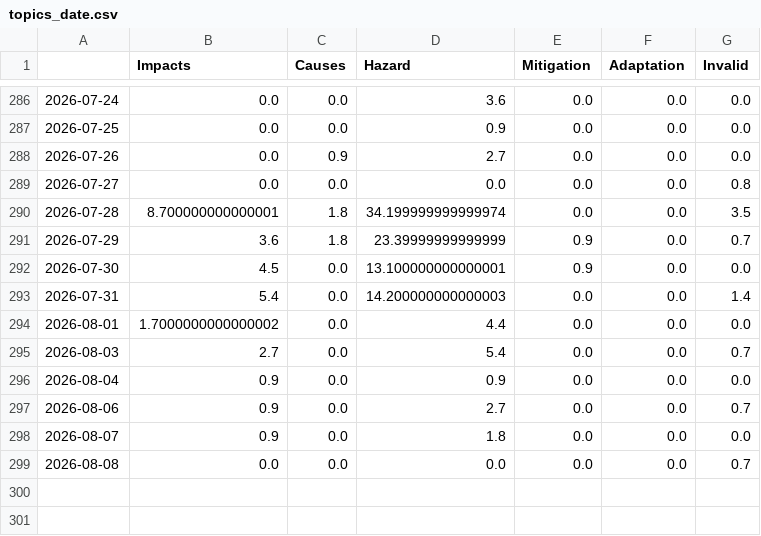
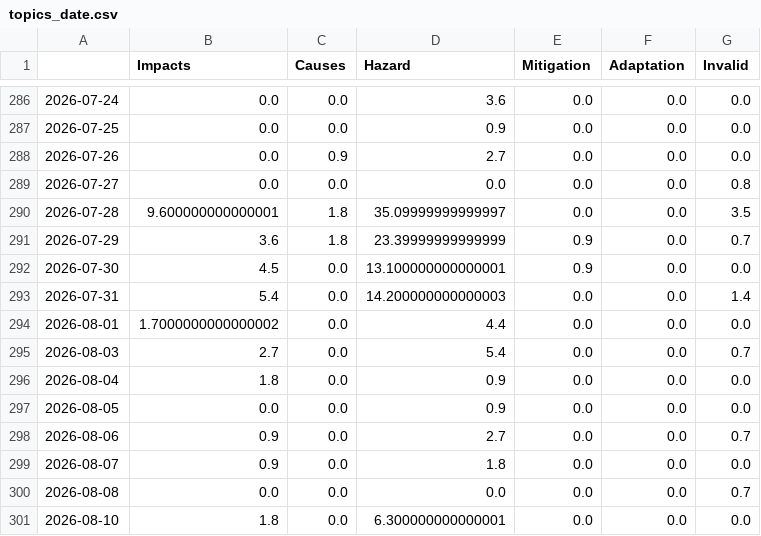
Before and after one commit to tg-news/EarthquakeIsComing, a CSV file: csv/topics_date.csv, drawn as a sheet; only a part is shown, gaps mark what is left out.

```diff
--- a/csv/topics_date.csv
+++ b/csv/topics_date.csv
@@ -289,3 +289,3 @@
 2026-07-27,0.0,0.0,0.0,0.0,0.0,0.8
-2026-07-28,8.700000000000001,1.8,34.199999999999974,0.0,0.0,3.5
+2026-07-28,9.600000000000001,1.8,35.09999999999997,0.0,0.0,3.5
 2026-07-29,3.6,1.8,23.39999999999999,0.9,0.0,0.7
@@ -295,3 +295,4 @@
 2026-08-03,2.7,0.0,5.4,0.0,0.0,0.7
-2026-08-04,0.9,0.0,0.9,0.0,0.0,0.0
+2026-08-04,1.8,0.0,0.9,0.0,0.0,0.0
+2026-08-05,0.0,0.0,0.9,0.0,0.0,0.0
 2026-08-06,0.9,0.0,2.7,0.0,0.0,0.7
@@ -299 +300,2 @@
 2026-08-08,0.0,0.0,0.0,0.0,0.0,0.7
+2026-08-10,1.8,0.0,6.300000000000001,0.0,0.0,0.0
```
Also changed, not shown: 5 other files.
